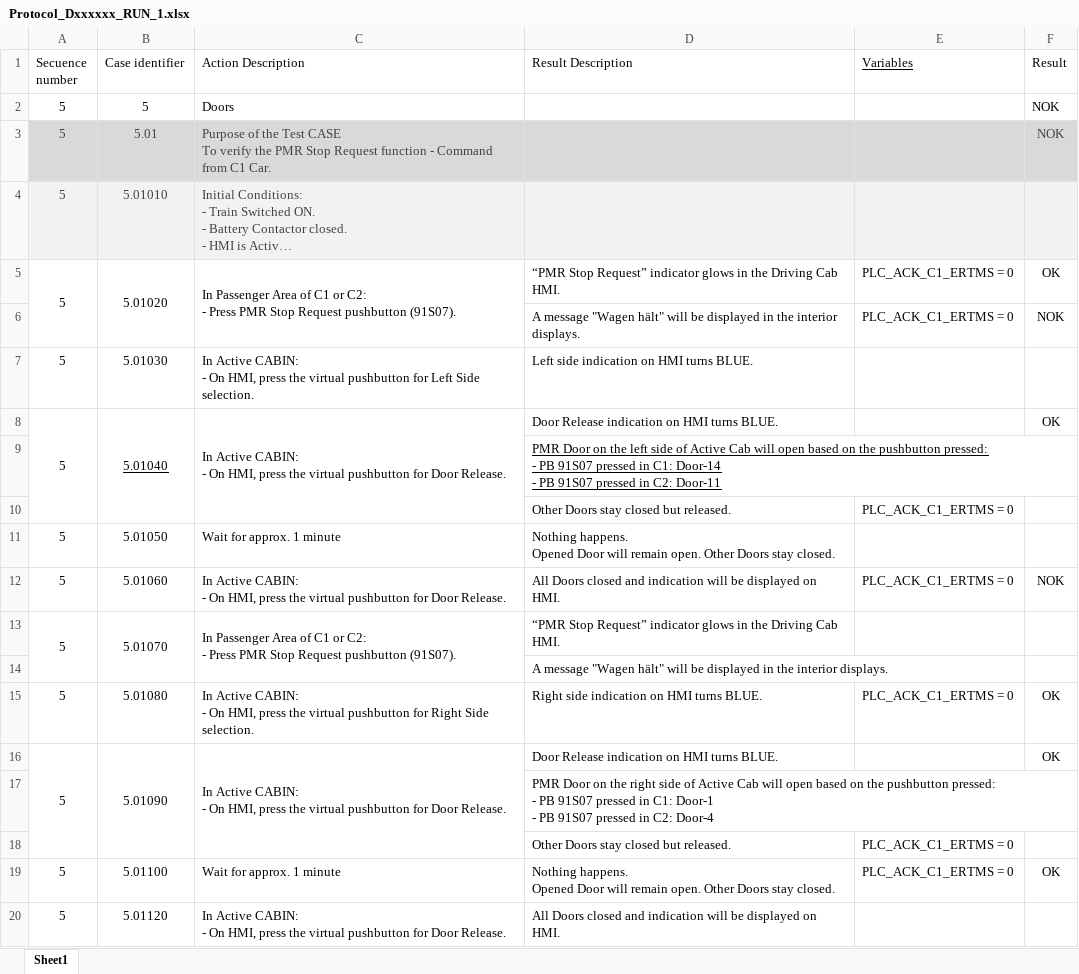
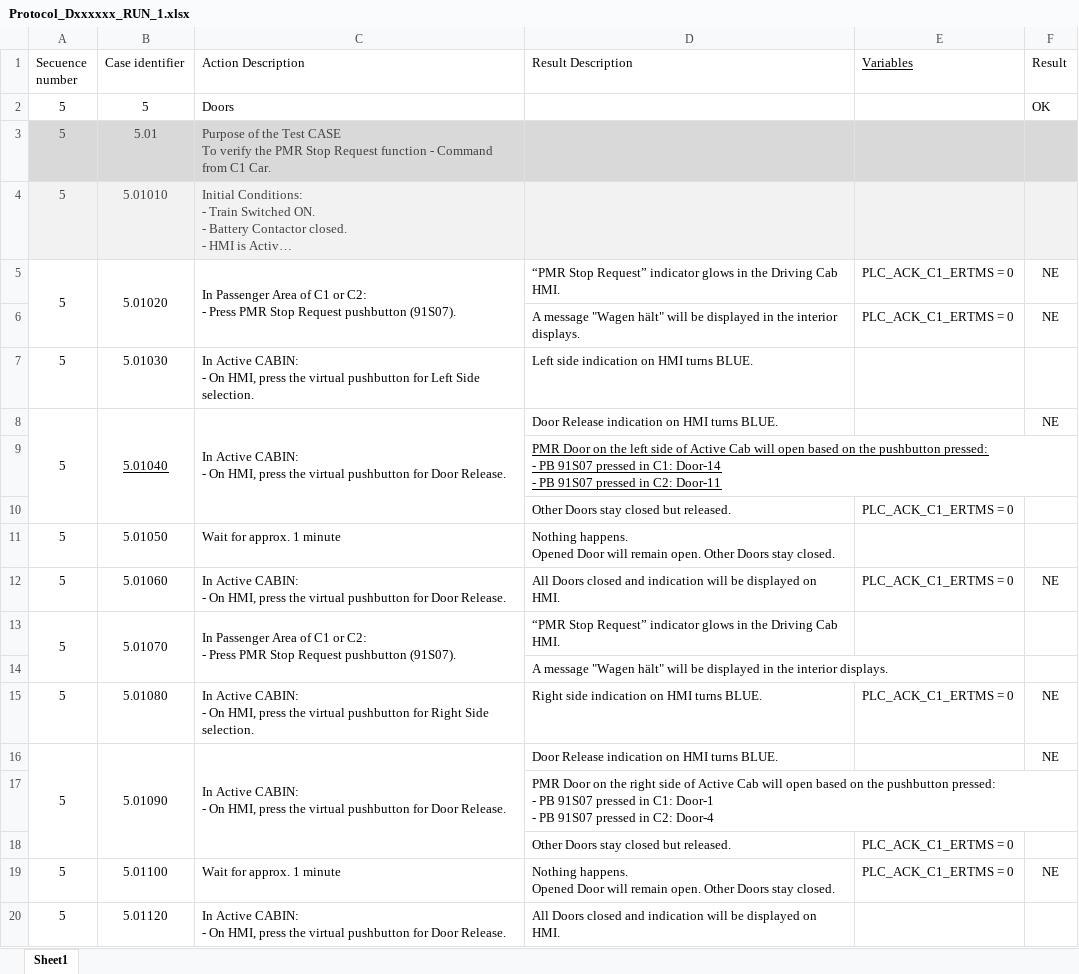
Before and after one commit to VictorSevi/CAF_Sequencer, an Excel workbook: results/Protocol_Dxxxxxx_RUN_1.xlsx, sheet Sheet1, drawn as a sheet; long unchanged cells end in …; values as stored, in another font and other column widths than the file's, no borders; conditional formats not drawn; the diff names each change by its address in the sheet, - before the commit and + after, or states it on an @@ line.

```diff
--- a/results/Protocol_Dxxxxxx_RUN_1.xlsx (sheet Sheet1)
+++ b/results/Protocol_Dxxxxxx_RUN_1.xlsx (sheet Sheet1)
-F2 (Result): NOK
+F2 (Result): OK
-F3 (Result): NOK
+F3 (Result): (empty)
-F5 (Result): OK
+F5 (Result): NE
-F6 (Result): NOK
+F6 (Result): NE
-F8 (Result): OK
+F8 (Result): NE
-F12 (Result): NOK
+F12 (Result): NE
-F15:F16 (Result): OK
+F15:F16 (Result): NE
-F19 (Result): OK
+F19 (Result): NE
```
Also changed, not shown: protocol_template/D0000006245_Propulsion Management Functional Factory Type Test_Ed.A.xlsx, 18 other files.
